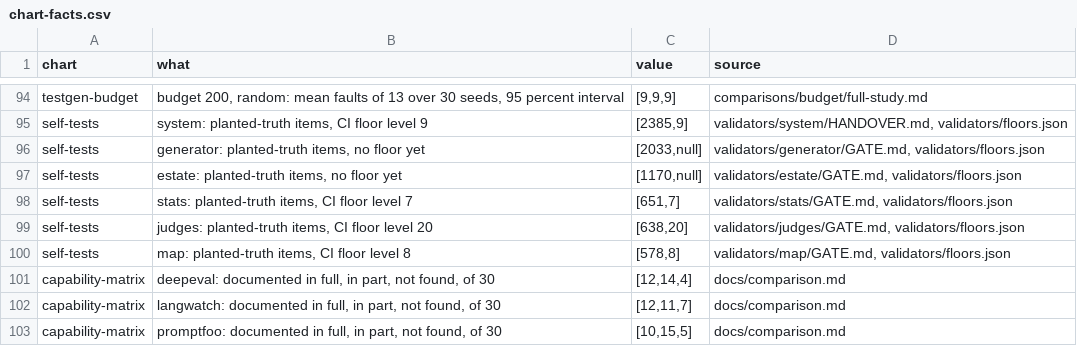
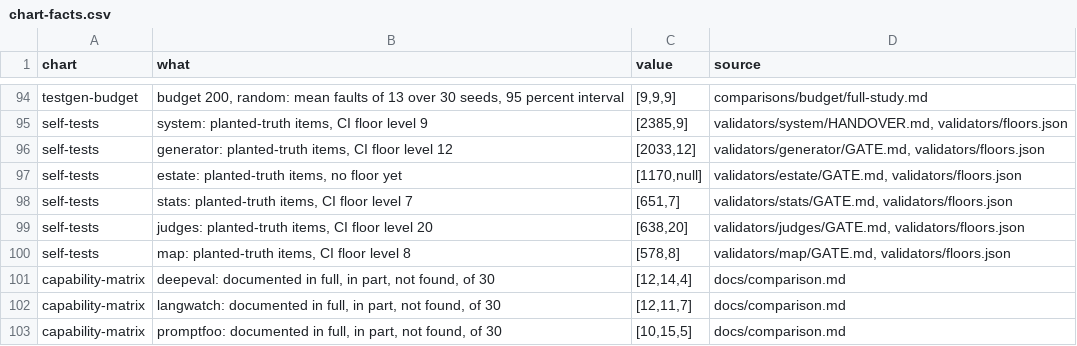
Before and after one commit to NexusGPT/driftbench, a CSV file: docs/assets/data/chart-facts.csv, drawn as a sheet; only a part is shown, gaps mark what is left out.

```diff
--- a/docs/assets/data/chart-facts.csv
+++ b/docs/assets/data/chart-facts.csv
@@ -95,3 +95,3 @@
 "self-tests","system: planted-truth items, CI floor level 9","[2385,9]","validators/system/HANDOVER.md, validators/floors.json"
-"self-tests","generator: planted-truth items, no floor yet","[2033,null]","validators/generator/GATE.md, validators/floors.json"
+"self-tests","generator: planted-truth items, CI floor level 12","[2033,12]","validators/generator/GATE.md, validators/floors.json"
 "self-tests","estate: planted-truth items, no floor yet","[1170,null]","validators/estate/GATE.md, validators/floors.json"
```
Also changed, not shown: 2 other files.
